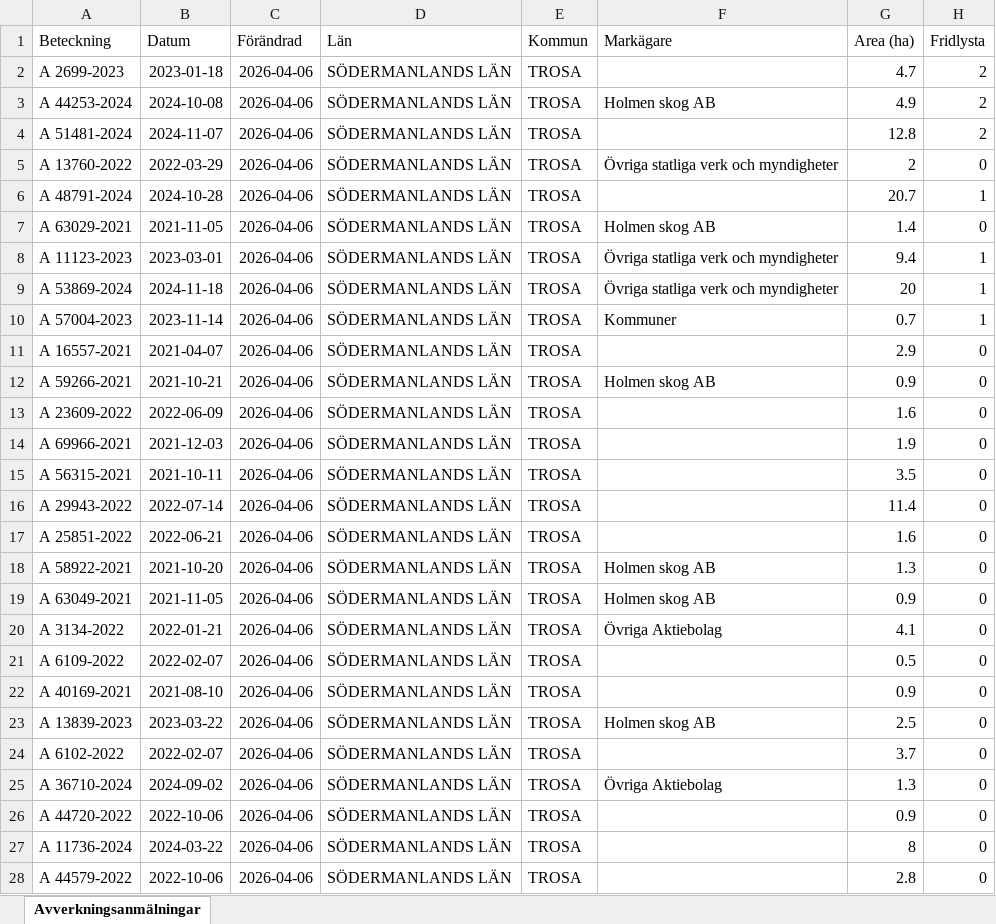
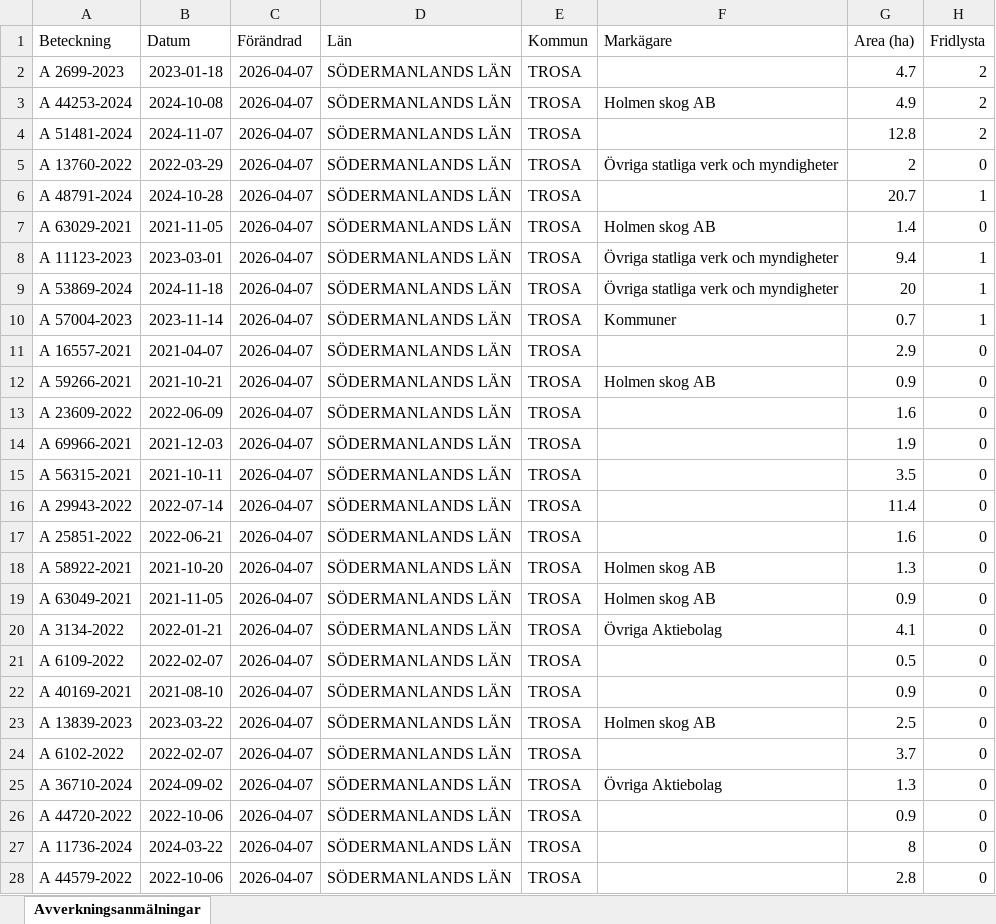
Before and after one commit to klasma/Logging_0488, an Excel workbook: Översikt TROSA.xlsx, sheet Avverkningsanmälningar, drawn as a sheet; only a part is shown; values as stored, in another font and other column widths than the file's, no borders; the diff covers the shown part only; the diff names each change by its address in the sheet, - before the commit and + after, or states it on an @@ line.

```diff
--- a/Översikt TROSA.xlsx (sheet Avverkningsanmälningar)
+++ b/Översikt TROSA.xlsx (sheet Avverkningsanmälningar)
-C2:C28 (Förändrad): 2026-04-06
+C2:C28 (Förändrad): 2026-04-07
```
Also changed, not shown: 59 edited cells elsewhere in this sheet, artfynd/A 11123-2023 artfynd.xlsx, artfynd/A 13760-2022 artfynd.xlsx, 50 other files.
